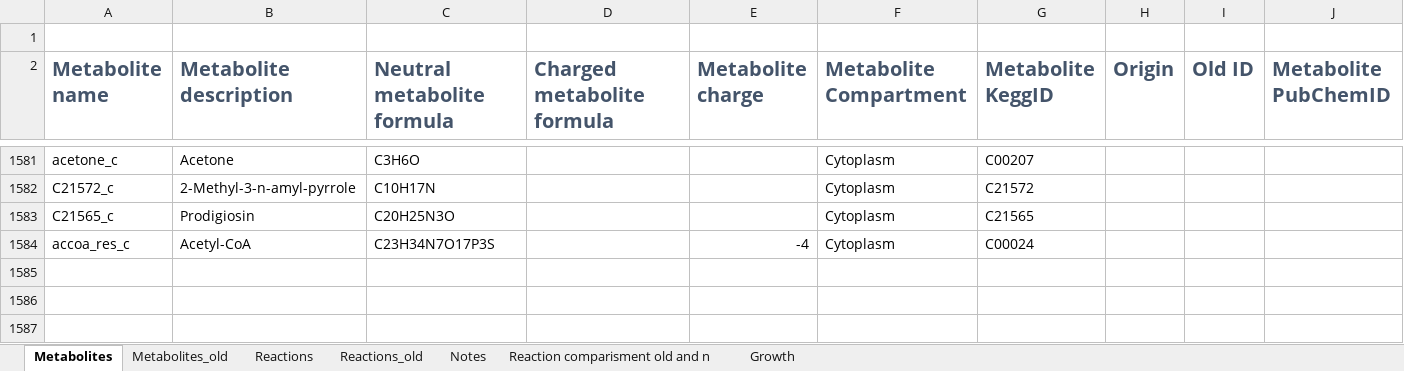
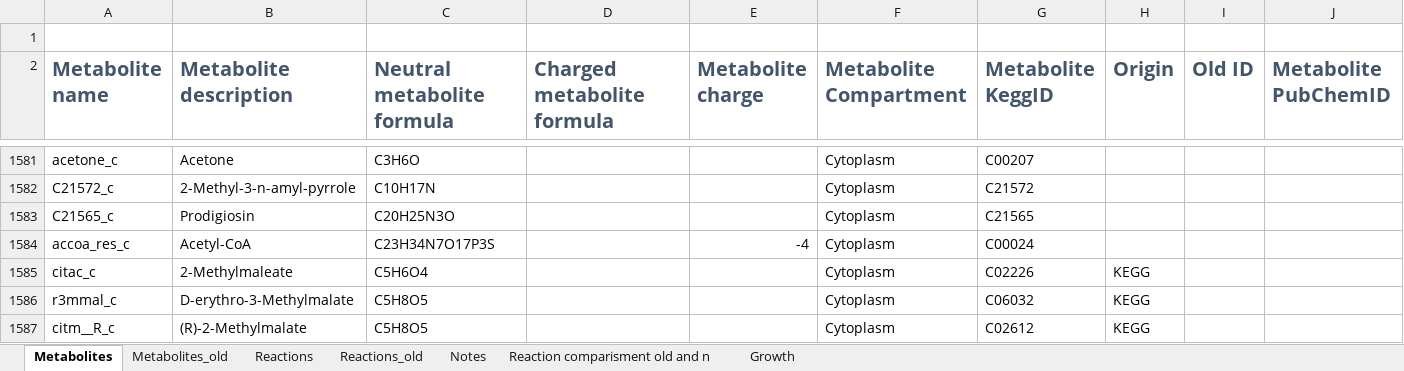
Before and after one commit to sulheim/iKS1317, an Excel workbook: modelS.xlsx, sheet Metabolites, drawn as a sheet; only a part is shown, gaps mark what is left out; values as stored, in another font and other column widths than the file's, no borders; rows hold the shown columns only; the diff names each change by its address in the sheet, - before the commit and + after, or states it on an @@ line.

```diff
--- a/modelS.xlsx (sheet Metabolites)
+++ b/modelS.xlsx (sheet Metabolites)
+row 1585: citac_c | 2-Methylmaleate | C5H6O4 |  |  | Cytoplasm | C02226 | KEGG
+row 1586: r3mmal_c | D-erythro-3-Methylmalate | C5H8O5 |  |  | Cytoplasm | C06032 | KEGG
+row 1587: citm__R_c | (R)-2-Methylmalate | C5H8O5 |  |  | Cytoplasm | C02612 | KEGG
```
Also changed, not shown: sheet Reaction comparisment old and n, sheet Reactions, 2 other files.
